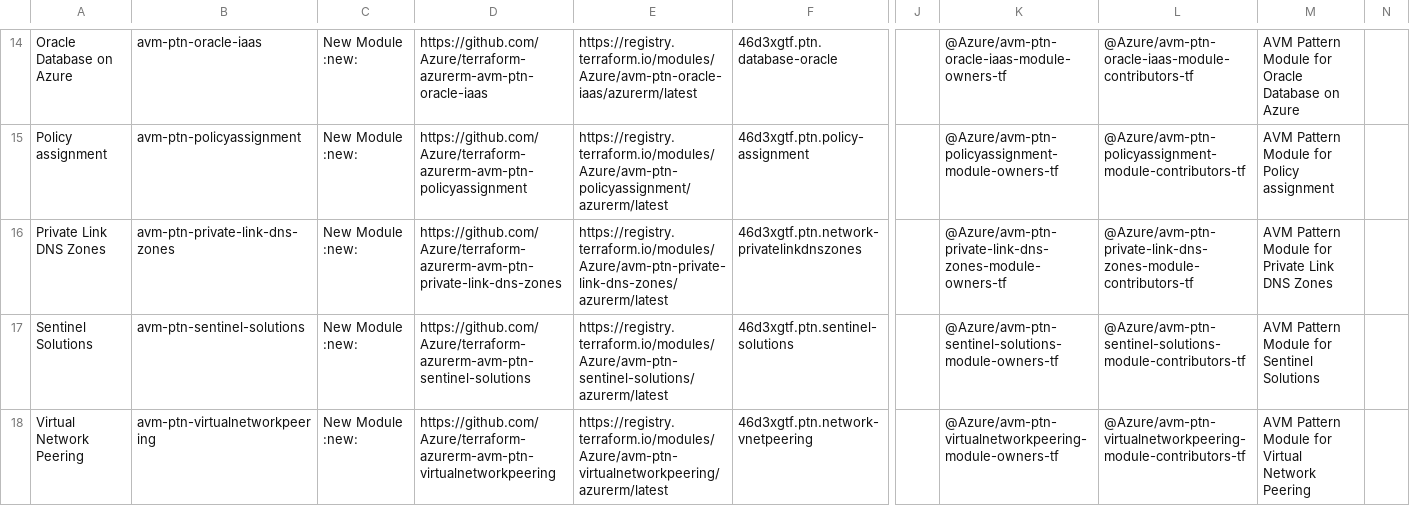
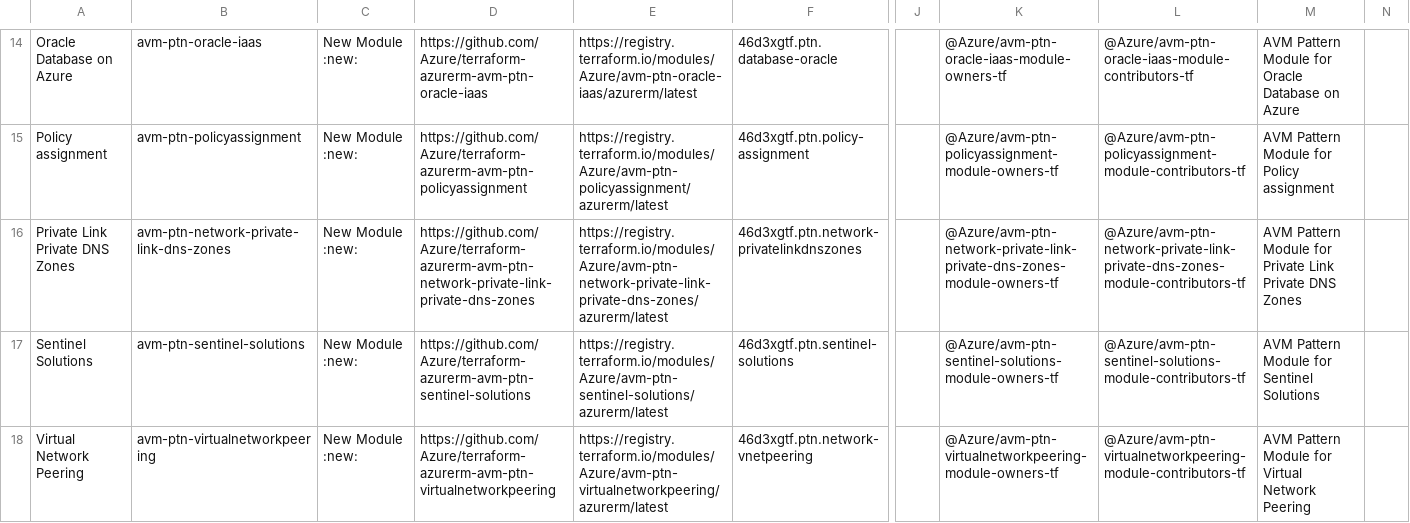
Before and after one commit to Azure/Azure-Verified-Modules, a CSV file: docs/static/module-indexes/TerraformPatternModules.csv, drawn as a sheet; only a part is shown, gaps mark what is left out; the diff names each change by its address in the sheet, - before the commit and + after, or states it on an @@ line.

Commit message:
Update TerraformPatternModules.csv

```diff
--- a/docs/static/module-indexes/TerraformPatternModules.csv
+++ b/docs/static/module-indexes/TerraformPatternModules.csv
-A16: Private Link DNS Zones
+A16: Private Link Private DNS Zones
-B16: avm-ptn-private-link-dns-zones
+B16: avm-ptn-network-private-link-dns-zones
-D16: https://github.com/Azure/terraform-azurerm-avm-ptn-private-link-dns-zones
+D16: https://github.com/Azure/terraform-azurerm-avm-ptn-network-private-link-private-dns-zones
-E16: https://registry.terraform.io/modules/Azure/avm-ptn-private-link-dns-zones/azurerm/latest
+E16: https://registry.terraform.io/modules/Azure/avm-ptn-network-private-link-private-dns-zones/azurerm/latest
-K16: @Azure/avm-ptn-private-link-dns-zones-module-owners-tf
+K16: @Azure/avm-ptn-network-private-link-private-dns-zones-module-owners-tf
-L16: @Azure/avm-ptn-private-link-dns-zones-module-contributors-tf
+L16: @Azure/avm-ptn-network-private-link-private-dns-zones-module-contributors-tf
-M16: …Private Link DNS Zones
+M16: …Private Link Private DNS Zones
```
